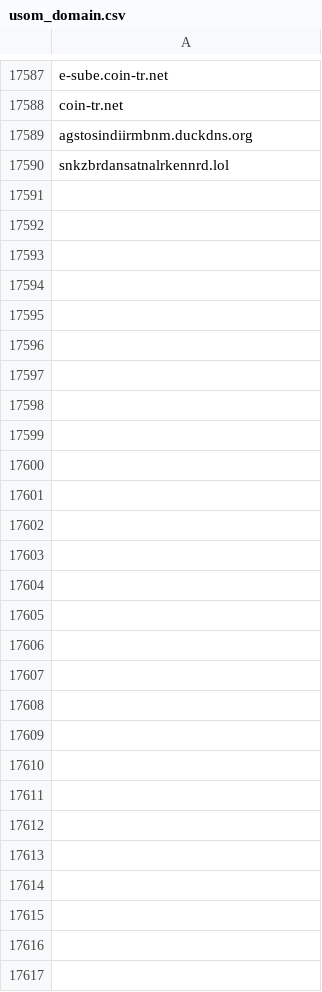
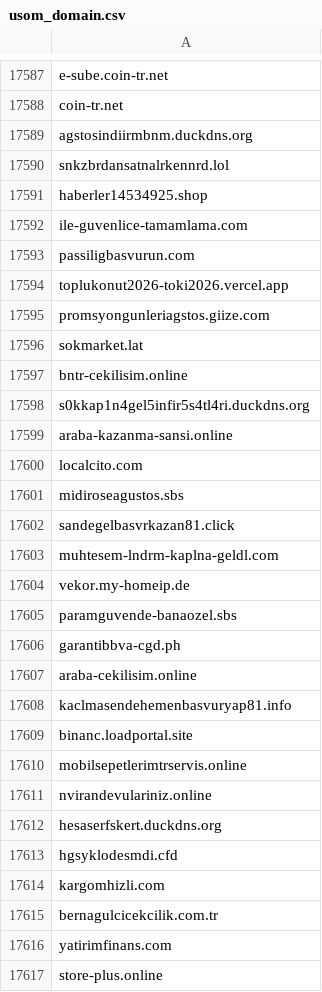
Before and after one commit to InfoSEC-TR/usom-ioc-sync, a CSV file: output/usom_domain.csv, drawn as a sheet; only a part is shown, gaps mark what is left out; the diff names each change by its address in the sheet, - before the commit and + after, or states it on an @@ line.

```diff
--- a/output/usom_domain.csv
+++ b/output/usom_domain.csv
+row 17591: haberler14534925.shop
+row 17592: ile-guvenlice-tamamlama.com
+row 17593: passiligbasvurun.com
+row 17594: toplukonut2026-toki2026.vercel.app
+row 17595: promsyongunleriagstos.giize.com
+row 17596: sokmarket.lat
+row 17597: bntr-cekilisim.online
+row 17598: s0kkap1n4gel5infir5s4tl4ri.duckdns.org
+row 17599: araba-kazanma-sansi.online
+row 17600: localcito.com
+row 17601: midiroseagustos.sbs
+row 17602: sandegelbasvrkazan81.click
+row 17603: muhtesem-lndrm-kaplna-geldl.com
+row 17604: vekor.my-homeip.de
+row 17605: paramguvende-banaozel.sbs
+row 17606: garantibbva-cgd.ph
+row 17607: araba-cekilisim.online
+row 17608: kaclmasendehemenbasvuryap81.info
+row 17609: binanc.loadportal.site
+row 17610: mobilsepetlerimtrservis.online
+row 17611: nvirandevulariniz.online
+row 17612: hesaserfskert.duckdns.org
+row 17613: hgsyklodesmdi.cfd
+row 17614: kargomhizli.com
+row 17615: bernagulcicekcilik.com.tr
+row 17616: yatirimfinans.com
+row 17617: store-plus.online
```
Also changed, not shown: 3 other files.
